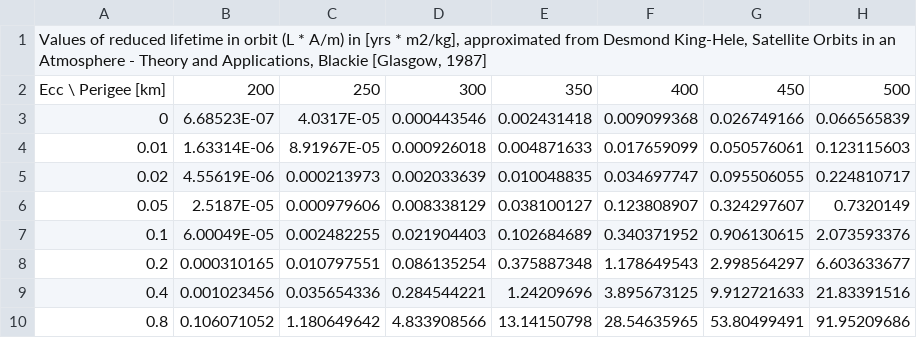
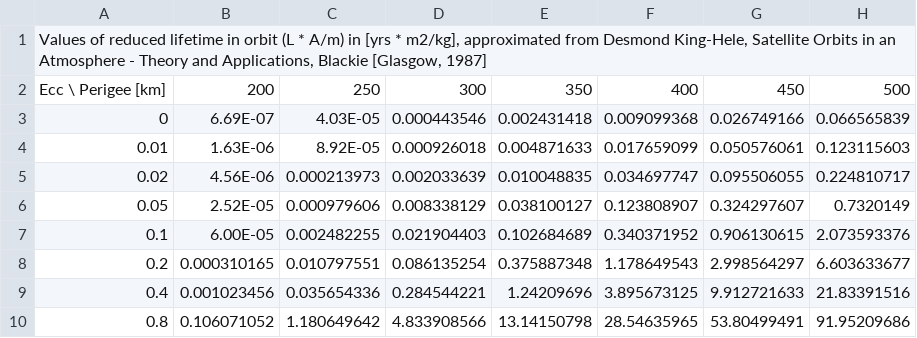
Before and after one commit to epfl-espace/tcat, a CSV file: ACT_Space_Debris_Index/sdi_reduced_lifetime.csv, drawn as a sheet; only a part is shown; the diff names each change by its address in the sheet, - before the commit and + after, or states it on an @@ line.

Commit message:
fix: file encoding for sdi_reduced_lifetime.csv

```diff
--- a/ACT_Space_Debris_Index/sdi_reduced_lifetime.csv
+++ b/ACT_Space_Debris_Index/sdi_reduced_lifetime.csv
-B3: 6.68523E-07
+B3: 6.69E-07
-C3: 4.0317E-05
+C3: 4.03E-05
-B4: 1.63314E-06
+B4: 1.63E-06
-C4: 8.91967E-05
+C4: 8.92E-05
-B5: 4.55619E-06
+B5: 4.56E-06
-B6: 2.5187E-05
+B6: 2.52E-05
-B7: 6.00049E-05
+B7: 6.00E-05
```
